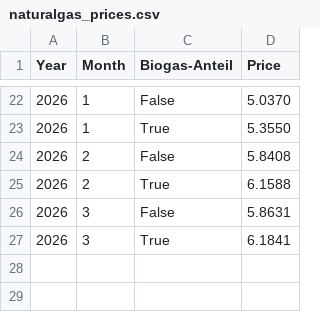
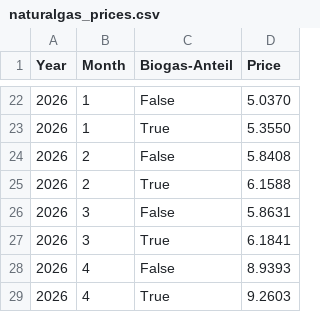
Before and after one commit to Andimg/we_optimaaktiv, a CSV file: naturalgas_prices.csv, drawn as a sheet; only a part is shown, gaps mark what is left out.

Commit message:
Add natural gas prices for April 2026

```diff
--- a/naturalgas_prices.csv
+++ b/naturalgas_prices.csv
@@ -27 +27,3 @@ Year,Month,Biogas-Anteil,Price
 2026,3,True,6.1841
+2026,4,False,8.9393
+2026,4,True,9.2603
```
